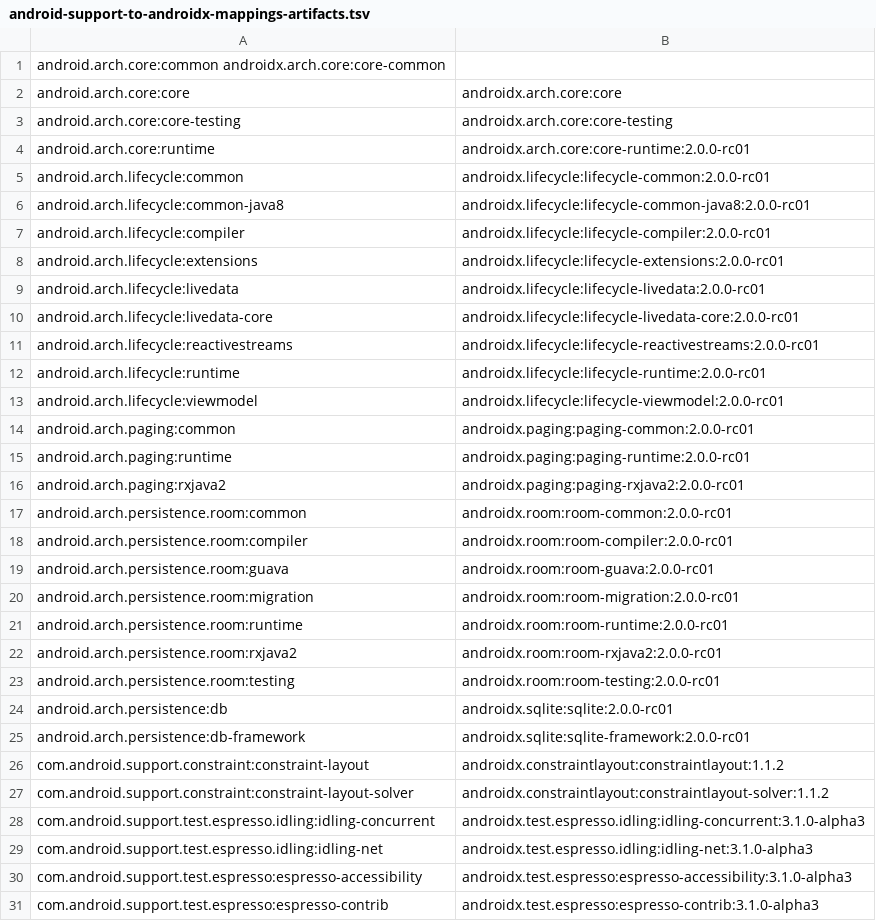
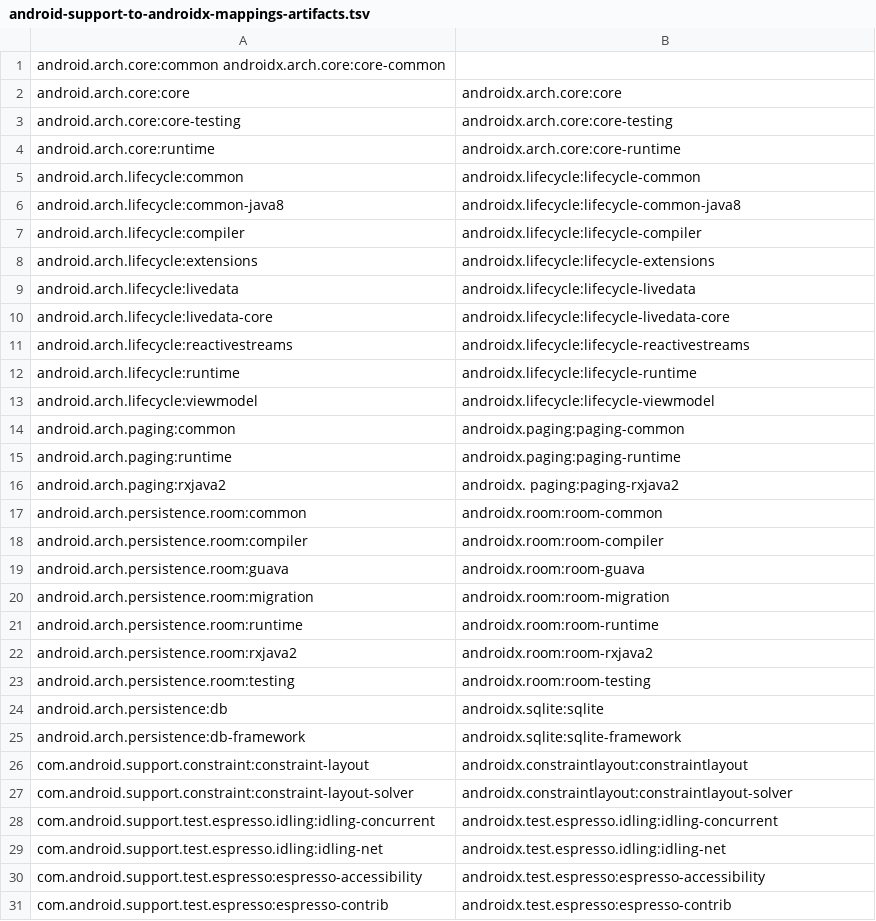
Before and after one commit to HolisticWare-Applications/HolisticWare.WebSite.Notes, a TSV file: xamarin/products/xamarin-platform/traditional-standard/xamarin-android/advanced/bindings/androidx/android-support-to-androidx-mappings-artifacts.tsv, drawn as a sheet; only a part is shown; the diff covers the shown part only.

```diff
--- a/xamarin/products/xamarin-platform/traditional-standard/xamarin-android/advanced/bindings/androidx/android-support-to-androidx-mappings-artifacts.tsv
+++ b/xamarin/products/xamarin-platform/traditional-standard/xamarin-android/advanced/bindings/androidx/android-support-to-androidx-mappings-artifacts.tsv
@@ -4,28 +4,28 @@ android.arch.core:core-testing	                        androidx.arch.core:core-t
-android.arch.core:runtime	androidx.arch.core:core-runtime:2.0.0-rc01
-android.arch.lifecycle:common	androidx.lifecycle:lifecycle-common:2.0.0-rc01
-android.arch.lifecycle:common-java8	androidx.lifecycle:lifecycle-common-java8:2.0.0-rc01
-android.arch.lifecycle:compiler	androidx.lifecycle:lifecycle-compiler:2.0.0-rc01
-android.arch.lifecycle:extensions	androidx.lifecycle:lifecycle-extensions:2.0.0-rc01
-android.arch.lifecycle:livedata	androidx.lifecycle:lifecycle-livedata:2.0.0-rc01
-android.arch.lifecycle:livedata-core	androidx.lifecycle:lifecycle-livedata-core:2.0.0-rc01
-android.arch.lifecycle:reactivestreams	androidx.lifecycle:lifecycle-reactivestreams:2.0.0-rc01
-android.arch.lifecycle:runtime	androidx.lifecycle:lifecycle-runtime:2.0.0-rc01
-android.arch.lifecycle:viewmodel	androidx.lifecycle:lifecycle-viewmodel:2.0.0-rc01
-android.arch.paging:common	androidx.paging:paging-common:2.0.0-rc01
-android.arch.paging:runtime	androidx.paging:paging-runtime:2.0.0-rc01
-android.arch.paging:rxjava2	androidx.paging:paging-rxjava2:2.0.0-rc01
-android.arch.persistence.room:common	androidx.room:room-common:2.0.0-rc01
-android.arch.persistence.room:compiler	androidx.room:room-compiler:2.0.0-rc01
-android.arch.persistence.room:guava	androidx.room:room-guava:2.0.0-rc01
-android.arch.persistence.room:migration	androidx.room:room-migration:2.0.0-rc01
-android.arch.persistence.room:runtime	androidx.room:room-runtime:2.0.0-rc01
-android.arch.persistence.room:rxjava2	androidx.room:room-rxjava2:2.0.0-rc01
-android.arch.persistence.room:testing	androidx.room:room-testing:2.0.0-rc01
-android.arch.persistence:db	androidx.sqlite:sqlite:2.0.0-rc01
-android.arch.persistence:db-framework	androidx.sqlite:sqlite-framework:2.0.0-rc01
-com.android.support.constraint:constraint-layout	androidx.constraintlayout:constraintlayout:1.1.2
-com.android.support.constraint:constraint-layout-solver	androidx.constraintlayout:constraintlayout-solver:1.1.2
-com.android.support.test.espresso.idling:idling-concurrent	androidx.test.espresso.idling:idling-concurrent:3.1.0-alpha3
-com.android.support.test.espresso.idling:idling-net	androidx.test.espresso.idling:idling-net:3.1.0-alpha3
-com.android.support.test.espresso:espresso-accessibility	androidx.test.espresso:espresso-accessibility:3.1.0-alpha3
-com.android.support.test.espresso:espresso-contrib	androidx.test.espresso:espresso-contrib:3.1.0-alpha3
+android.arch.core:runtime	                                    androidx.arch.core:core-runtime
+android.arch.lifecycle:common	                                androidx.lifecycle:lifecycle-common
+android.arch.lifecycle:common-java8	                            androidx.lifecycle:lifecycle-common-java8
+android.arch.lifecycle:compiler	                                androidx.lifecycle:lifecycle-compiler
+android.arch.lifecycle:extensions	                            androidx.lifecycle:lifecycle-extensions
+android.arch.lifecycle:livedata	                                androidx.lifecycle:lifecycle-livedata
+android.arch.lifecycle:livedata-core	                        androidx.lifecycle:lifecycle-livedata-core
+android.arch.lifecycle:reactivestreams	                        androidx.lifecycle:lifecycle-reactivestreams
+android.arch.lifecycle:runtime	                                androidx.lifecycle:lifecycle-runtime
+android.arch.lifecycle:viewmodel	                            androidx.lifecycle:lifecycle-viewmodel
+android.arch.paging:common	                                    androidx.paging:paging-common
+android.arch.paging:runtime	                                    androidx.paging:paging-runtime
+android.arch.paging:rxjava2	androidx.                           paging:paging-rxjava2
+android.arch.persistence.room:common	                        androidx.room:room-common
+android.arch.persistence.room:compiler	                        androidx.room:room-compiler
+android.arch.persistence.room:guava	                            androidx.room:room-guava
+android.arch.persistence.room:migration	                        androidx.room:room-migration
+android.arch.persistence.room:runtime	                        androidx.room:room-runtime
+android.arch.persistence.room:rxjava2	                        androidx.room:room-rxjava2
+android.arch.persistence.room:testing	                        androidx.room:room-testing
+android.arch.persistence:db	                                    androidx.sqlite:sqlite
+android.arch.persistence:db-framework	                        androidx.sqlite:sqlite-framework
+com.android.support.constraint:constraint-layout	            androidx.constraintlayout:constraintlayout
+com.android.support.constraint:constraint-layout-solver	        androidx.constraintlayout:constraintlayout-solver
+com.android.support.test.espresso.idling:idling-concurrent	    androidx.test.espresso.idling:idling-concurrent
+com.android.support.test.espresso.idling:idling-net	            androidx.test.espresso.idling:idling-net
+com.android.support.test.espresso:espresso-accessibility	    androidx.test.espresso:espresso-accessibility
+com.android.support.test.espresso:espresso-contrib	            androidx.test.espresso:espresso-contrib
```
Also changed, not shown: 72 edited cells elsewhere in this file, xamarin/products/xamarin-platform/traditional-standard/xamarin-android/advanced/bindings/androidx/android-support-to-androidx-mappings-namespaces.tsv.
